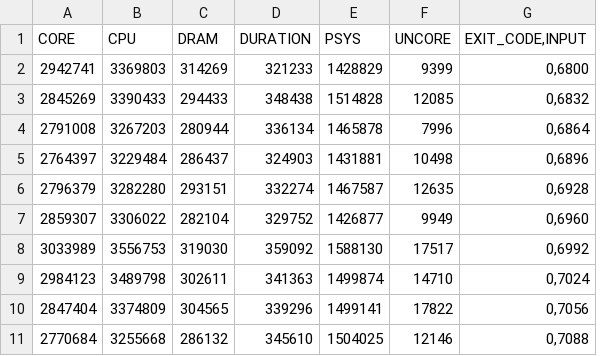
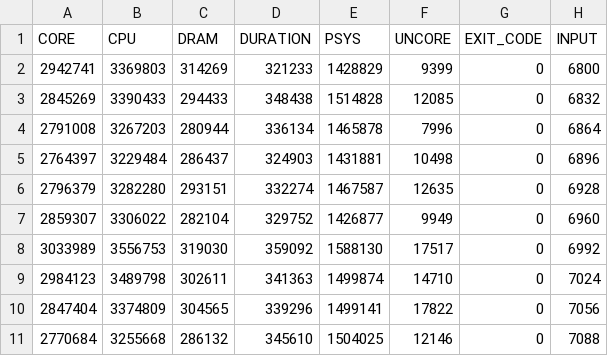
Before and after one commit to marcosamaris/OpemMPestimationenergy, a CSV file: data/output/output_atax.csv, drawn as a sheet; only a part is shown; removed rows and columns are numbered as before the commit, all else as after; the diff names each change by its address in the sheet, - before the commit and + after, or states it on an @@ line.

```diff
--- a/data/output/output_atax.csv
+++ b/data/output/output_atax.csv
-column G (EXIT_CODE,INPUT), rows 2-11: 0,6800 | 0,6832 | 0,6864 | 0,6896 | 0,6928 | 0,6960 | 0,6992 | 0,7024 | 0,7056 | 0,7088
+column G (EXIT_CODE), rows 2-11: all 0
+column H (INPUT), rows 2-11: 6800 | 6832 | 6864 | 6896 | 6928 | 6960 | 6992 | 7024 | 7056 | 7088
```
Also changed, not shown: data/output/output_correlation.csv, data/output/output_covariance.csv, 4 other files.
